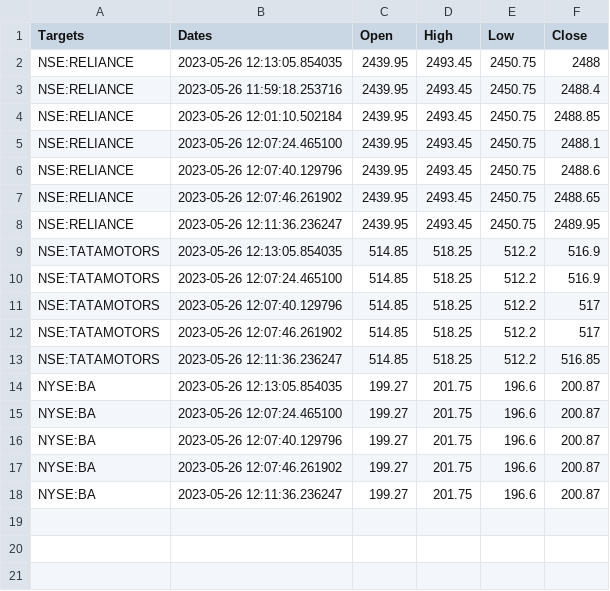
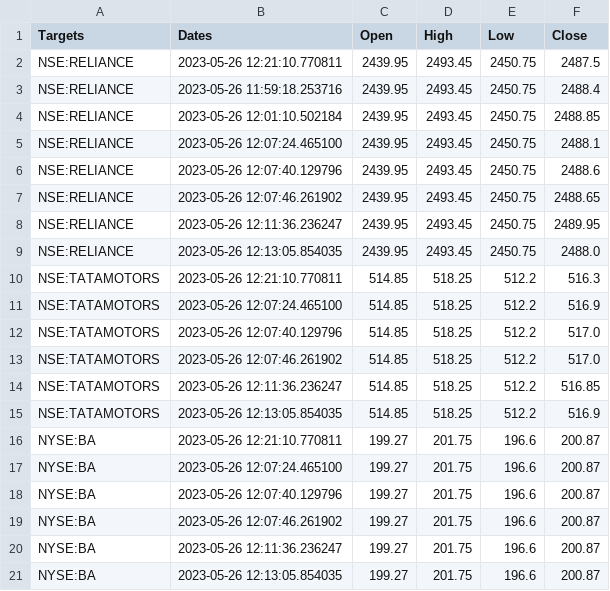
Before and after one commit to DhanushVinjamoor/StockScraper, a CSV file: scrapeddata_template.csv, drawn as a sheet.

```diff
--- a/scrapeddata_template.csv
+++ b/scrapeddata_template.csv
@@ -1,3 +1,3 @@
 Targets,Dates,Open,High,Low,Close
-NSE:RELIANCE,2023-05-26 12:13:05.854035,2439.95,2493.45,2450.75,2488
+NSE:RELIANCE,2023-05-26 12:21:10.770811,2439.95,2493.45,2450.75,2487.5
 NSE:RELIANCE,2023-05-26 11:59:18.253716,2439.95,2493.45,2450.75,2488.4
@@ -8,8 +8,10 @@ NSE:RELIANCE,2023-05-26 12:07:46.261902,2439.95,2493.45,2450.75,2488.65
 NSE:RELIANCE,2023-05-26 12:11:36.236247,2439.95,2493.45,2450.75,2489.95
+NSE:RELIANCE,2023-05-26 12:13:05.854035,2439.95,2493.45,2450.75,2488.0
+NSE:TATAMOTORS,2023-05-26 12:21:10.770811,514.85,518.25,512.2,516.3
+NSE:TATAMOTORS,2023-05-26 12:07:24.465100,514.85,518.25,512.2,516.9
+NSE:TATAMOTORS,2023-05-26 12:07:40.129796,514.85,518.25,512.2,517.0
+NSE:TATAMOTORS,2023-05-26 12:07:46.261902,514.85,518.25,512.2,517.0
+NSE:TATAMOTORS,2023-05-26 12:11:36.236247,514.85,518.25,512.2,516.85
 NSE:TATAMOTORS,2023-05-26 12:13:05.854035,514.85,518.25,512.2,516.9
-NSE:TATAMOTORS,2023-05-26 12:07:24.465100,514.85,518.25,512.2,516.9
-NSE:TATAMOTORS,2023-05-26 12:07:40.129796,514.85,518.25,512.2,517
-NSE:TATAMOTORS,2023-05-26 12:07:46.261902,514.85,518.25,512.2,517
-NSE:TATAMOTORS,2023-05-26 12:11:36.236247,514.85,518.25,512.2,516.85
-NYSE:BA,2023-05-26 12:13:05.854035,199.27,201.75,196.6,200.87
+NYSE:BA,2023-05-26 12:21:10.770811,199.27,201.75,196.6,200.87
 NYSE:BA,2023-05-26 12:07:24.465100,199.27,201.75,196.6,200.87
@@ -18 +20,2 @@ NYSE:BA,2023-05-26 12:07:46.261902,199.27,201.75,196.6,200.87
 NYSE:BA,2023-05-26 12:11:36.236247,199.27,201.75,196.6,200.87
+NYSE:BA,2023-05-26 12:13:05.854035,199.27,201.75,196.6,200.87
```
Also changed, not shown: 1 other file.
